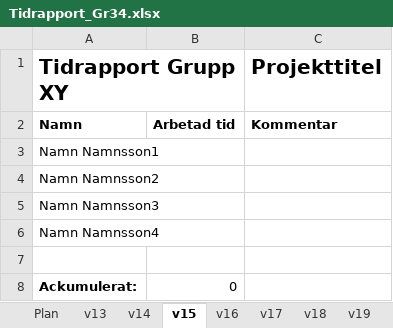
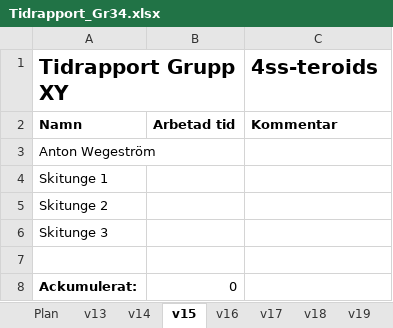
Before and after one commit to antwg/TSEA83, an Excel workbook: doc/Tidrapport_Gr34.xlsx, sheet v15, drawn as a sheet; values as stored, in another font and other column widths than the file's, no borders; the diff names each change by its address in the sheet, - before the commit and + after, or states it on an @@ line.

```diff
--- a/doc/Tidrapport_Gr34.xlsx (sheet v15)
+++ b/doc/Tidrapport_Gr34.xlsx (sheet v15)
-C1: Projekttitel
+C1: 4ss-teroids
-A3 (Tidrapport Grupp XY): Namn Namnsson1
+A3 (Tidrapport Grupp XY): Anton Wegeström
-A4 (Tidrapport Grupp XY): Namn Namnsson2
+A4 (Tidrapport Grupp XY): Skitunge 1
-A5 (Tidrapport Grupp XY): Namn Namnsson3
+A5 (Tidrapport Grupp XY): Skitunge 2
-A6 (Tidrapport Grupp XY): Namn Namnsson4
+A6 (Tidrapport Grupp XY): Skitunge 3
```
Also changed, not shown: sheet v13, sheet v16, sheet v18, sheet v19, sheet v17, sheet v20, 1 more sheet, formulas that keep their value, charts or pictures.
